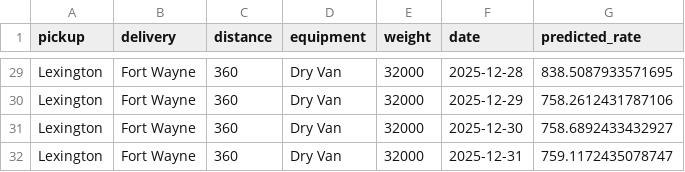
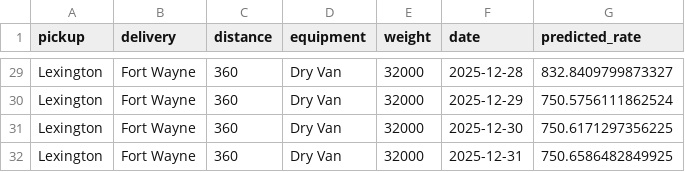
Before and after one commit to zeinab-nasser/freight-rate-prediction, a CSV file: data/december-chart-inputs.csv, drawn as a sheet; only a part is shown, gaps mark what is left out; the diff covers the shown part only; the diff names each change by its address in the sheet, - before the commit and + after, or states it on an @@ line.

```diff
--- a/data/december-chart-inputs.csv
+++ b/data/december-chart-inputs.csv
-G29 (predicted_rate): 838.5087933571695
+G29 (predicted_rate): 832.8409799873327
-G30 (predicted_rate): 758.2612431787106
+G30 (predicted_rate): 750.5756111862524
-G31 (predicted_rate): 758.6892433432927
+G31 (predicted_rate): 750.6171297356225
-G32 (predicted_rate): 759.1172435078747
+G32 (predicted_rate): 750.6586482849925
```
Also changed, not shown: 27 edited cells elsewhere in this file, validation_predictions.csv, 4 other files.
